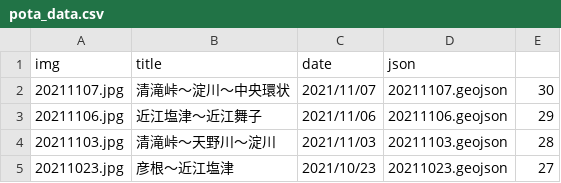
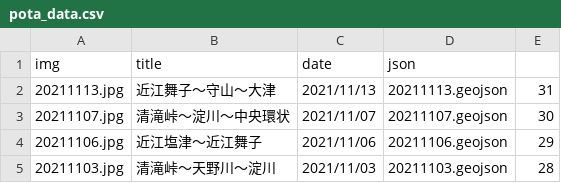
Before and after one commit to termat/potaling, a CSV file: public/pota_data.csv, drawn as a sheet; only a part is shown; the shorter side is filled out with more unchanged rows; the diff names each change by its address in the sheet, - before the commit and + after, or states it on an @@ line.

```diff
--- a/public/pota_data.csv
+++ b/public/pota_data.csv
+row 2: 20211113.jpg | 近江舞子～守山～大津 | 2021/11/13 | 20211113.geojson | 31
```
Also changed, not shown: 2 other files.
